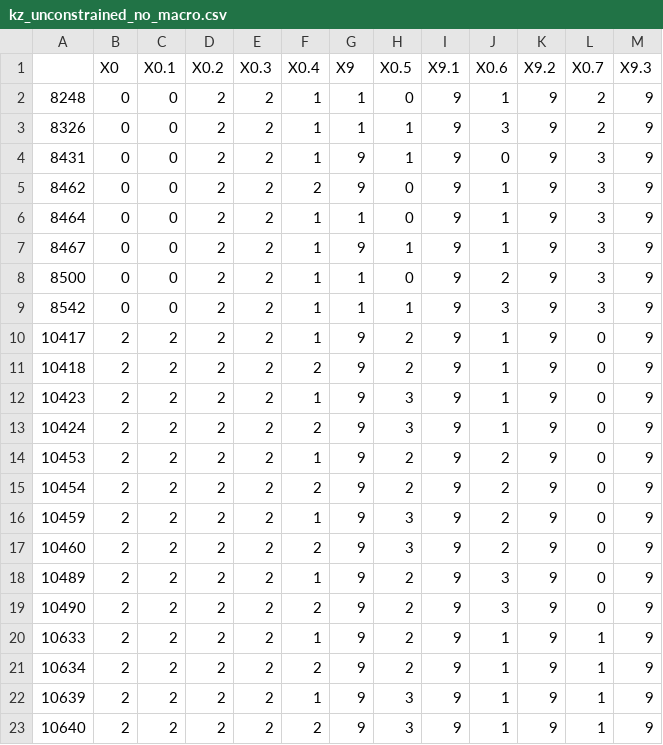
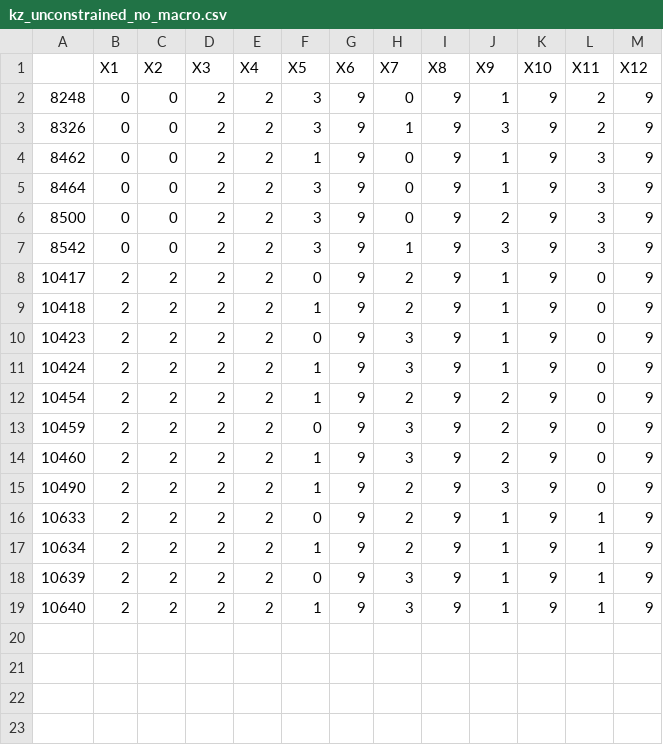
Before and after one commit to Renatochaz/economic_policy_uncertainty, a CSV file: gmm/test_lab/sampled_combs/collapse/kz_unconstrained_no_macro.csv, drawn as a sheet.

Commit message:
fix test lab

```diff
--- a/gmm/test_lab/sampled_combs/collapse/kz_unconstrained_no_macro.csv
+++ b/gmm/test_lab/sampled_combs/collapse/kz_unconstrained_no_macro.csv
@@ -1,23 +1,19 @@
-"","X0","X0.1","X0.2","X0.3","X0.4","X9","X0.5","X9.1","X0.6","X9.2","X0.7","X9.3"
-"8248",0,0,2,2,1,1,0,9,1,9,2,9
-"8326",0,0,2,2,1,1,1,9,3,9,2,9
-"8431",0,0,2,2,1,9,1,9,0,9,3,9
-"8462",0,0,2,2,2,9,0,9,1,9,3,9
-"8464",0,0,2,2,1,1,0,9,1,9,3,9
-"8467",0,0,2,2,1,9,1,9,1,9,3,9
-"8500",0,0,2,2,1,1,0,9,2,9,3,9
-"8542",0,0,2,2,1,1,1,9,3,9,3,9
-"10417",2,2,2,2,1,9,2,9,1,9,0,9
-"10418",2,2,2,2,2,9,2,9,1,9,0,9
-"10423",2,2,2,2,1,9,3,9,1,9,0,9
-"10424",2,2,2,2,2,9,3,9,1,9,0,9
-"10453",2,2,2,2,1,9,2,9,2,9,0,9
-"10454",2,2,2,2,2,9,2,9,2,9,0,9
-"10459",2,2,2,2,1,9,3,9,2,9,0,9
-"10460",2,2,2,2,2,9,3,9,2,9,0,9
-"10489",2,2,2,2,1,9,2,9,3,9,0,9
-"10490",2,2,2,2,2,9,2,9,3,9,0,9
-"10633",2,2,2,2,1,9,2,9,1,9,1,9
-"10634",2,2,2,2,2,9,2,9,1,9,1,9
-"10639",2,2,2,2,1,9,3,9,1,9,1,9
-"10640",2,2,2,2,2,9,3,9,1,9,1,9
+"","X1","X2","X3","X4","X5","X6","X7","X8","X9","X10","X11","X12"
+"8248",0,0,2,2,3,9,0,9,1,9,2,9
+"8326",0,0,2,2,3,9,1,9,3,9,2,9
+"8462",0,0,2,2,1,9,0,9,1,9,3,9
+"8464",0,0,2,2,3,9,0,9,1,9,3,9
+"8500",0,0,2,2,3,9,0,9,2,9,3,9
+"8542",0,0,2,2,3,9,1,9,3,9,3,9
+"10417",2,2,2,2,0,9,2,9,1,9,0,9
+"10418",2,2,2,2,1,9,2,9,1,9,0,9
+"10423",2,2,2,2,0,9,3,9,1,9,0,9
+"10424",2,2,2,2,1,9,3,9,1,9,0,9
+"10454",2,2,2,2,1,9,2,9,2,9,0,9
+"10459",2,2,2,2,0,9,3,9,2,9,0,9
+"10460",2,2,2,2,1,9,3,9,2,9,0,9
+"10490",2,2,2,2,1,9,2,9,3,9,0,9
+"10633",2,2,2,2,0,9,2,9,1,9,1,9
+"10634",2,2,2,2,1,9,2,9,1,9,1,9
+"10639",2,2,2,2,0,9,3,9,1,9,1,9
+"10640",2,2,2,2,1,9,3,9,1,9,1,9
```
Also changed, not shown: 7 other files.
